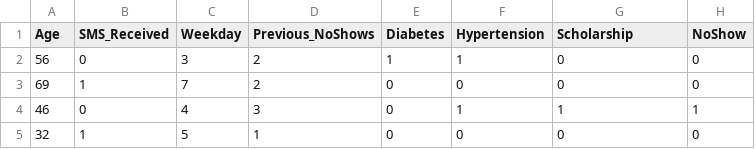
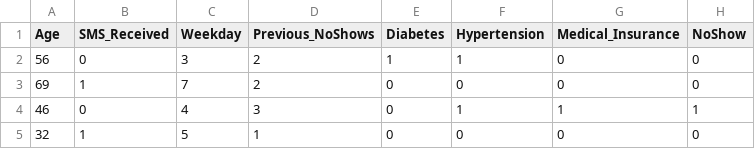
Before and after one commit to surjeetsinhthakur123/Healthcare-No-Show-Prediction, a CSV file: appointments.csv, drawn as a sheet; only a part is shown.

Commit message:
appointments.csv

```diff
--- a/appointments.csv
+++ b/appointments.csv
@@ -1,2 +1,2 @@
-Age,SMS_Received,Weekday,Previous_NoShows,Diabetes,Hypertension,Scholarship,NoShow
+Age,SMS_Received,Weekday,Previous_NoShows,Diabetes,Hypertension,Medical_Insurance,NoShow
 56,0,3,2,1,1,0,0
```
